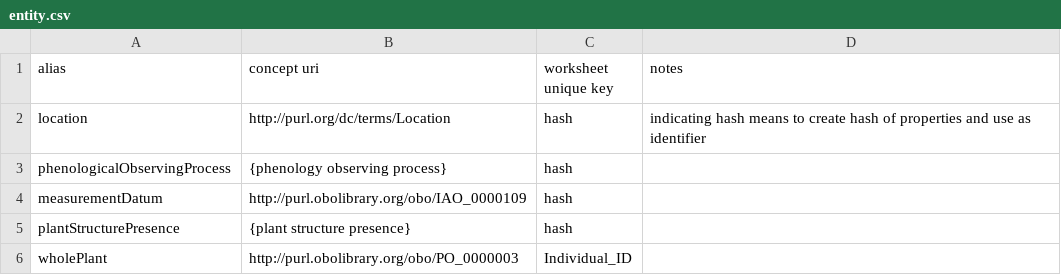
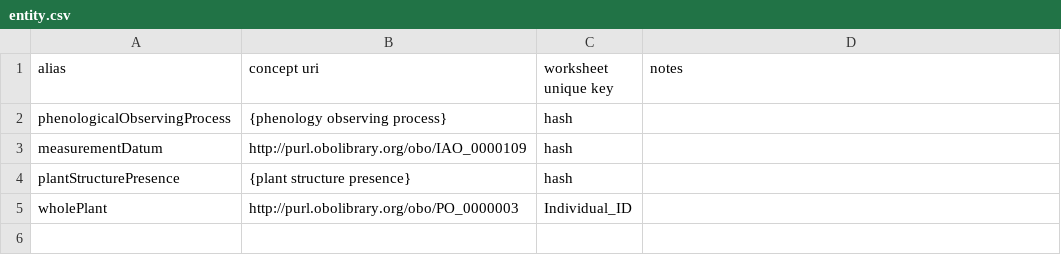
Before and after one commit to edenny/pheno_paper, a CSV file: npn/config/entity.csv, drawn as a sheet.

Commit message:
more simplifications to config

```diff
--- a/npn/config/entity.csv
+++ b/npn/config/entity.csv
@@ -1,3 +1,2 @@
 alias,concept uri,worksheet unique key,notes
-location,http://purl.org/dc/terms/Location,hash,indicating hash means to create hash of properties and use as identifier
 phenologicalObservingProcess,{phenology observing process},hash,
```
Also changed, not shown: npn/config/mapping.csv, npn/config/relations.csv, 1 other file.
